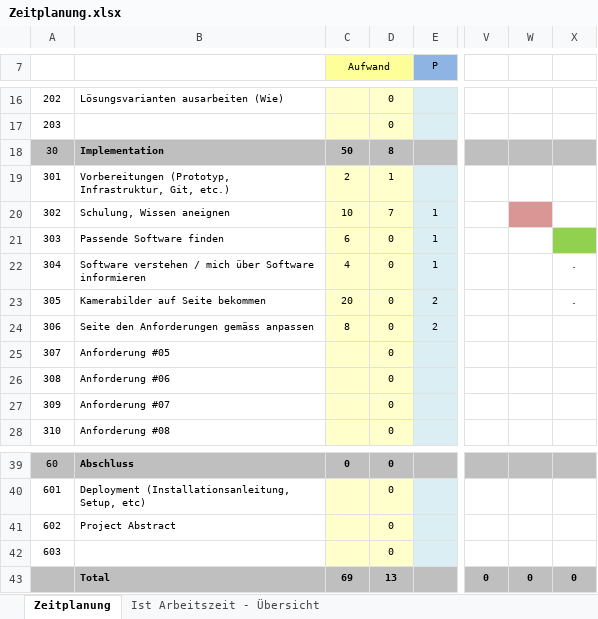
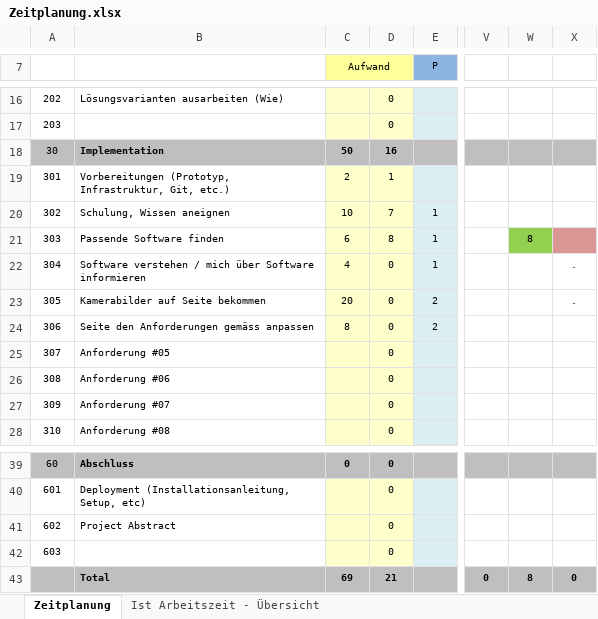
Before and after one commit to colinfuerst/BLJ-Projekt, an Excel workbook: doc/Zeitplanung.xlsx, sheet Zeitplanung, drawn as a sheet; only a part is shown, gaps mark what is left out; values as stored, in another font and other column widths than the file's, no borders; the diff names each change by its address in the sheet, - before the commit and + after, or states it on an @@ line.

Commit message:
Anpassung Zeitplan

```diff
--- a/doc/Zeitplanung.xlsx (sheet Zeitplanung)
+++ b/doc/Zeitplanung.xlsx (sheet Zeitplanung)
-D18: 8
+D18: 16
-W20 fill: #D99694
+W20 fill: none
-D21: 0
+D21: 8
-W21: (empty)
+W21: 8
-W21 fill: none
+W21 fill: #92D050
-X21 fill: #92D050
+X21 fill: #D99694
-D43: 13
+D43: 21
-W43: 0
+W43: 8
```
Also changed, not shown: sheet Ist Arbeitszeit - Übersicht, charts or pictures.
